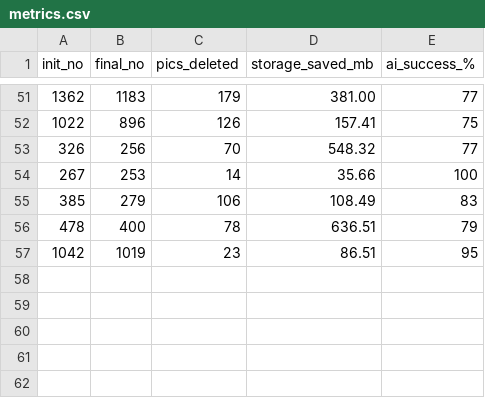
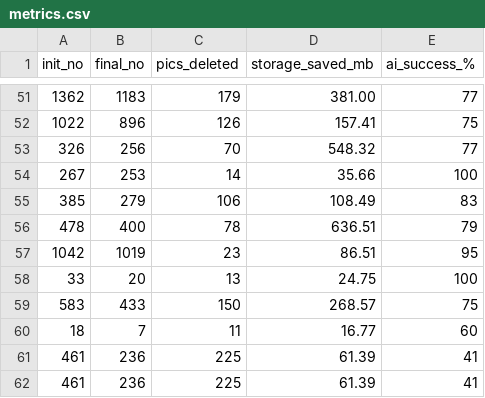
Before and after one commit to Nikshay-Jain/Unipic, a CSV file: metrics.csv, drawn as a sheet; only a part is shown, gaps mark what is left out.

Commit message:
more metrics

```diff
--- a/metrics.csv
+++ b/metrics.csv
@@ -57 +57,6 @@ init_no,final_no,pics_deleted,storage_saved_mb,ai_success_%
 1042,1019,23,86.51,95
+33,20,13,24.75,100
+583,433,150,268.57,75
+18,7,11,16.77,60
+461,236,225,61.39,41
+461,236,225,61.39,41
```
